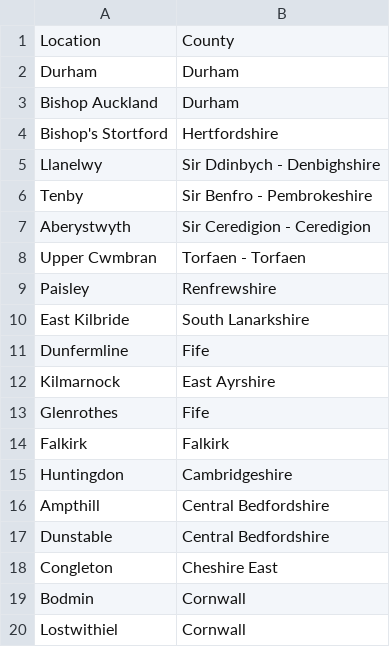
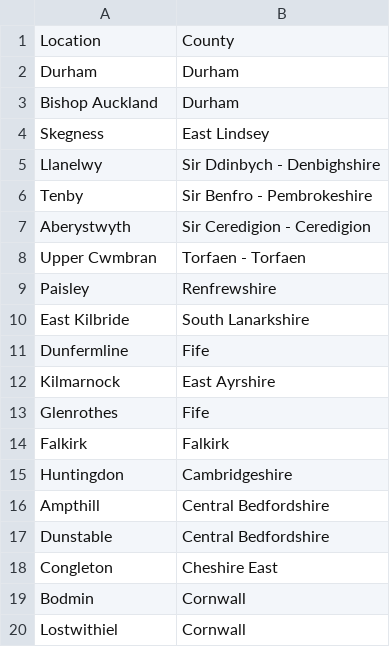
Before and after one commit to DEFRA/aqie-privatebeta-perftest, a CSV file: scenarios/LocationSearch.csv, drawn as a sheet; removed rows and columns are numbered as before the commit, all else as after; the diff names each change by its address in the sheet, - before the commit and + after, or states it on an @@ line.

Commit message:
Added scenario for Ricardo api
Ricardo load test and test data changes

```diff
--- a/scenarios/LocationSearch.csv
+++ b/scenarios/LocationSearch.csv
-row 4: Bishop's Stortford | Hertfordshire
+row 4: Skegness | East Lindsey
```
Also changed, not shown: 3 other files.
